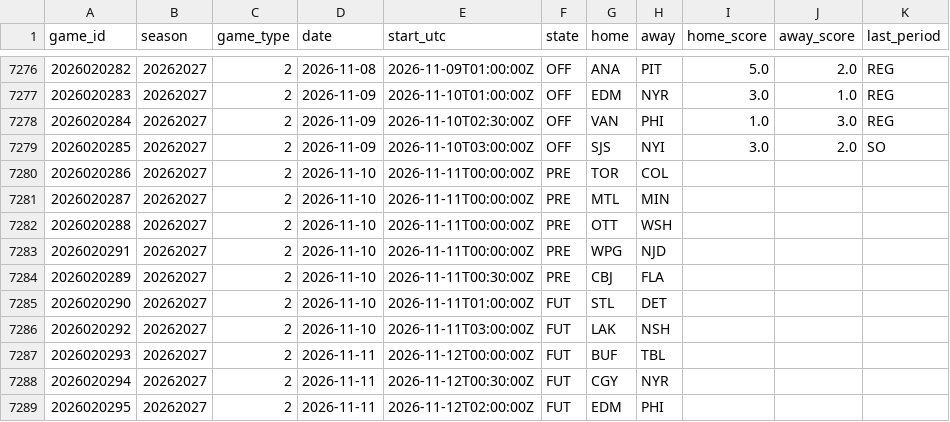
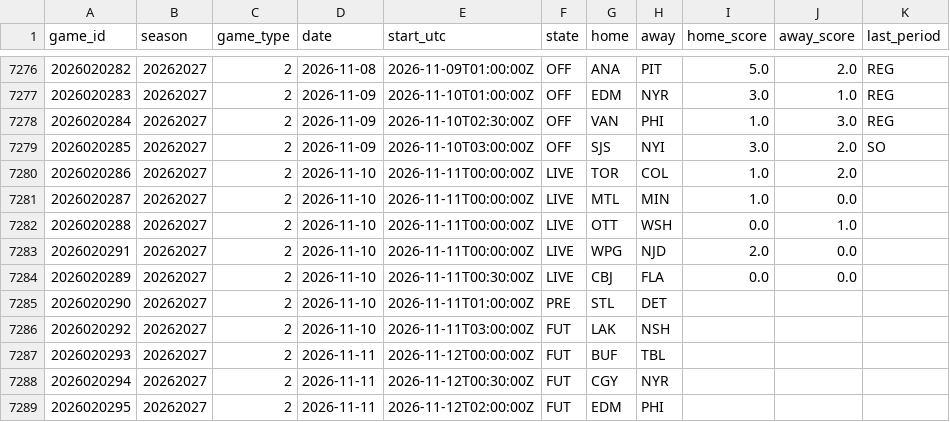
Before and after one commit to 88jackcarr/NHL-odds-betting, a CSV file: data/games.csv, drawn as a sheet; only a part is shown, gaps mark what is left out.

```diff
--- a/data/games.csv
+++ b/data/games.csv
@@ -7279,8 +7279,8 @@ game_id,season,game_type,date,start_utc,state,home,away,home_score,away_score,la
 2026020285,20262027,2,2026-11-09,2026-11-10T03:00:00Z,OFF,SJS,NYI,3.0,2.0,SO
-2026020286,20262027,2,2026-11-10,2026-11-11T00:00:00Z,PRE,TOR,COL,,,
-2026020287,20262027,2,2026-11-10,2026-11-11T00:00:00Z,PRE,MTL,MIN,,,
-2026020288,20262027,2,2026-11-10,2026-11-11T00:00:00Z,PRE,OTT,WSH,,,
-2026020291,20262027,2,2026-11-10,2026-11-11T00:00:00Z,PRE,WPG,NJD,,,
-2026020289,20262027,2,2026-11-10,2026-11-11T00:30:00Z,PRE,CBJ,FLA,,,
-2026020290,20262027,2,2026-11-10,2026-11-11T01:00:00Z,FUT,STL,DET,,,
+2026020286,20262027,2,2026-11-10,2026-11-11T00:00:00Z,LIVE,TOR,COL,1.0,2.0,
+2026020287,20262027,2,2026-11-10,2026-11-11T00:00:00Z,LIVE,MTL,MIN,1.0,0.0,
+2026020288,20262027,2,2026-11-10,2026-11-11T00:00:00Z,LIVE,OTT,WSH,0.0,1.0,
+2026020291,20262027,2,2026-11-10,2026-11-11T00:00:00Z,LIVE,WPG,NJD,2.0,0.0,
+2026020289,20262027,2,2026-11-10,2026-11-11T00:30:00Z,LIVE,CBJ,FLA,0.0,0.0,
+2026020290,20262027,2,2026-11-10,2026-11-11T01:00:00Z,PRE,STL,DET,,,
 2026020292,20262027,2,2026-11-10,2026-11-11T03:00:00Z,FUT,LAK,NSH,,,
```
Also changed, not shown: data/bets.csv, data/predictions.csv, 1 other file.
